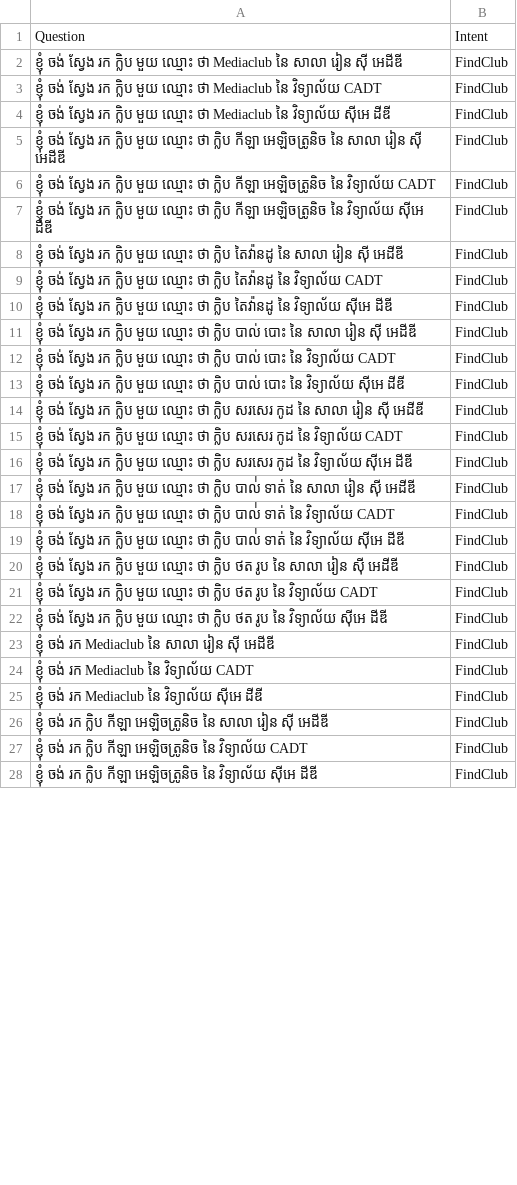
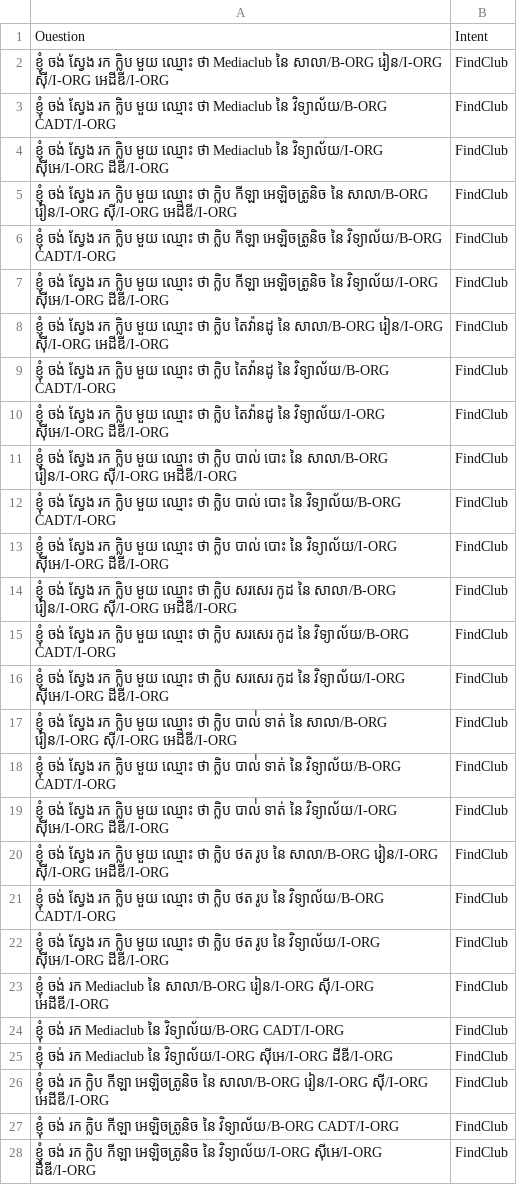
Before and after one commit to IcyTempest/G1---Intent_classification-Group, a CSV file: entity-tag/FindClub.csv, drawn as a sheet; only a part is shown; the diff covers the shown part only.

```diff
--- a/entity-tag/FindClub.csv
+++ b/entity-tag/FindClub.csv
@@ -1,28 +1,28 @@
-Question,Intent
-ខ្ញុំ ចង់ ស្វែង រក ក្លិប មួយ ឈ្មោះ ថា Mediaclub នៃ សាលា រៀន សុី អេដីឌី,FindClub
-ខ្ញុំ ចង់ ស្វែង រក ក្លិប មួយ ឈ្មោះ ថា Mediaclub នៃ វិទ្យាល័យ CADT,FindClub
-ខ្ញុំ ចង់ ស្វែង រក ក្លិប មួយ ឈ្មោះ ថា Mediaclub នៃ វិទ្យាល័យ សុីអេ ដីឌី,FindClub
-ខ្ញុំ ចង់ ស្វែង រក ក្លិប មួយ ឈ្មោះ ថា ក្លិប កីឡា អេឡិចត្រូនិច នៃ សាលា រៀន សុី អេដីឌី,FindClub
-ខ្ញុំ ចង់ ស្វែង រក ក្លិប មួយ ឈ្មោះ ថា ក្លិប កីឡា អេឡិចត្រូនិច នៃ វិទ្យាល័យ CADT,FindClub
-ខ្ញុំ ចង់ ស្វែង រក ក្លិប មួយ ឈ្មោះ ថា ក្លិប កីឡា អេឡិចត្រូនិច នៃ វិទ្យាល័យ សុីអេ ដីឌី,FindClub
-ខ្ញុំ ចង់ ស្វែង រក ក្លិប មួយ ឈ្មោះ ថា ក្លិប តៃវ៉ានដូ នៃ សាលា រៀន សុី អេដីឌី,FindClub
-ខ្ញុំ ចង់ ស្វែង រក ក្លិប មួយ ឈ្មោះ ថា ក្លិប តៃវ៉ានដូ នៃ វិទ្យាល័យ CADT,FindClub
-ខ្ញុំ ចង់ ស្វែង រក ក្លិប មួយ ឈ្មោះ ថា ក្លិប តៃវ៉ានដូ នៃ វិទ្យាល័យ សុីអេ ដីឌី,FindClub
-ខ្ញុំ ចង់ ស្វែង រក ក្លិប មួយ ឈ្មោះ ថា ក្លិប បាល់ បោះ នៃ សាលា រៀន សុី អេដីឌី,FindClub
-ខ្ញុំ ចង់ ស្វែង រក ក្លិប មួយ ឈ្មោះ ថា ក្លិប បាល់ បោះ នៃ វិទ្យាល័យ CADT,FindClub
-ខ្ញុំ ចង់ ស្វែង រក ក្លិប មួយ ឈ្មោះ ថា ក្លិប បាល់ បោះ នៃ វិទ្យាល័យ សុីអេ ដីឌី,FindClub
-ខ្ញុំ ចង់ ស្វែង រក ក្លិប មួយ ឈ្មោះ ថា ក្លិប សរសេរ កូដ នៃ សាលា រៀន សុី អេដីឌី,FindClub
-ខ្ញុំ ចង់ ស្វែង រក ក្លិប មួយ ឈ្មោះ ថា ក្លិប សរសេរ កូដ នៃ វិទ្យាល័យ CADT,FindClub
-ខ្ញុំ ចង់ ស្វែង រក ក្លិប មួយ ឈ្មោះ ថា ក្លិប សរសេរ កូដ នៃ វិទ្យាល័យ សុីអេ ដីឌី,FindClub
-ខ្ញុំ ចង់ ស្វែង រក ក្លិប មួយ ឈ្មោះ ថា ក្លិប បាល់់ ទាត់ នៃ សាលា រៀន សុី អេដីឌី,FindClub
-ខ្ញុំ ចង់ ស្វែង រក ក្លិប មួយ ឈ្មោះ ថា ក្លិប បាល់់ ទាត់ នៃ វិទ្យាល័យ CADT,FindClub
-ខ្ញុំ ចង់ ស្វែង រក ក្លិប មួយ ឈ្មោះ ថា ក្លិប បាល់់ ទាត់ នៃ វិទ្យាល័យ សុីអេ ដីឌី,FindClub
-ខ្ញុំ ចង់ ស្វែង រក ក្លិប មួយ ឈ្មោះ ថា ក្លិប ថត រូប នៃ សាលា រៀន សុី អេដីឌី,FindClub
-ខ្ញុំ ចង់ ស្វែង រក ក្លិប មួយ ឈ្មោះ ថា ក្លិប ថត រូប នៃ វិទ្យាល័យ CADT,FindClub
-ខ្ញុំ ចង់ ស្វែង រក ក្លិប មួយ ឈ្មោះ ថា ក្លិប ថត រូប នៃ វិទ្យាល័យ សុីអេ ដីឌី,FindClub
-ខ្ញុំ ចង់ រក Mediaclub នៃ សាលា រៀន សុី អេដីឌី,FindClub
-ខ្ញុំ ចង់ រក Mediaclub នៃ វិទ្យាល័យ CADT,FindClub
-ខ្ញុំ ចង់ រក Mediaclub នៃ វិទ្យាល័យ សុីអេ ដីឌី,FindClub
-ខ្ញុំ ចង់ រក ក្លិប កីឡា អេឡិចត្រូនិច នៃ សាលា រៀន សុី អេដីឌី,FindClub
-ខ្ញុំ ចង់ រក ក្លិប កីឡា អេឡិចត្រូនិច នៃ វិទ្យាល័យ CADT,FindClub
-ខ្ញុំ ចង់ រក ក្លិប កីឡា អេឡិចត្រូនិច នៃ វិទ្យាល័យ សុីអេ ដីឌី,FindClub
+Ouestion,Intent
+ខ្ញុំ ចង់ ស្វែង រក ក្លិប មួយ ឈ្មោះ ថា Mediaclub នៃ សាលា/B-ORG រៀន/I-ORG សុី/I-ORG អេដីឌី/I-ORG,FindClub
+ខ្ញុំ ចង់ ស្វែង រក ក្លិប មួយ ឈ្មោះ ថា Mediaclub នៃ វិទ្យាល័យ/B-ORG CADT/I-ORG,FindClub
+ខ្ញុំ ចង់ ស្វែង រក ក្លិប មួយ ឈ្មោះ ថា Mediaclub នៃ វិទ្យាល័យ/I-ORG សុីអេ/I-ORG ដីឌី/I-ORG,FindClub
+ខ្ញុំ ចង់ ស្វែង រក ក្លិប មួយ ឈ្មោះ ថា ក្លិប កីឡា អេឡិចត្រូនិច នៃ សាលា/B-ORG រៀន/I-ORG សុី/I-ORG អេដីឌី/I-ORG,FindClub
+ខ្ញុំ ចង់ ស្វែង រក ក្លិប មួយ ឈ្មោះ ថា ក្លិប កីឡា អេឡិចត្រូនិច នៃ វិទ្យាល័យ/B-ORG CADT/I-ORG,FindClub
+ខ្ញុំ ចង់ ស្វែង រក ក្លិប មួយ ឈ្មោះ ថា ក្លិប កីឡា អេឡិចត្រូនិច នៃ វិទ្យាល័យ/I-ORG សុីអេ/I-ORG ដីឌី/I-ORG,FindClub
+ខ្ញុំ ចង់ ស្វែង រក ក្លិប មួយ ឈ្មោះ ថា ក្លិប តៃវ៉ានដូ នៃ សាលា/B-ORG រៀន/I-ORG សុី/I-ORG អេដីឌី/I-ORG,FindClub
+ខ្ញុំ ចង់ ស្វែង រក ក្លិប មួយ ឈ្មោះ ថា ក្លិប តៃវ៉ានដូ នៃ វិទ្យាល័យ/B-ORG CADT/I-ORG,FindClub
+ខ្ញុំ ចង់ ស្វែង រក ក្លិប មួយ ឈ្មោះ ថា ក្លិប តៃវ៉ានដូ នៃ វិទ្យាល័យ/I-ORG សុីអេ/I-ORG ដីឌី/I-ORG,FindClub
+ខ្ញុំ ចង់ ស្វែង រក ក្លិប មួយ ឈ្មោះ ថា ក្លិប បាល់ បោះ នៃ សាលា/B-ORG រៀន/I-ORG សុី/I-ORG អេដីឌី/I-ORG,FindClub
+ខ្ញុំ ចង់ ស្វែង រក ក្លិប មួយ ឈ្មោះ ថា ក្លិប បាល់ បោះ នៃ វិទ្យាល័យ/B-ORG CADT/I-ORG,FindClub
+ខ្ញុំ ចង់ ស្វែង រក ក្លិប មួយ ឈ្មោះ ថា ក្លិប បាល់ បោះ នៃ វិទ្យាល័យ/I-ORG សុីអេ/I-ORG ដីឌី/I-ORG,FindClub
+ខ្ញុំ ចង់ ស្វែង រក ក្លិប មួយ ឈ្មោះ ថា ក្លិប សរសេរ កូដ នៃ សាលា/B-ORG រៀន/I-ORG សុី/I-ORG អេដីឌី/I-ORG,FindClub
+ខ្ញុំ ចង់ ស្វែង រក ក្លិប មួយ ឈ្មោះ ថា ក្លិប សរសេរ កូដ នៃ វិទ្យាល័យ/B-ORG CADT/I-ORG,FindClub
+ខ្ញុំ ចង់ ស្វែង រក ក្លិប មួយ ឈ្មោះ ថា ក្លិប សរសេរ កូដ នៃ វិទ្យាល័យ/I-ORG សុីអេ/I-ORG ដីឌី/I-ORG,FindClub
+ខ្ញុំ ចង់ ស្វែង រក ក្លិប មួយ ឈ្មោះ ថា ក្លិប បាល់់ ទាត់ នៃ សាលា/B-ORG រៀន/I-ORG សុី/I-ORG អេដីឌី/I-ORG,FindClub
+ខ្ញុំ ចង់ ស្វែង រក ក្លិប មួយ ឈ្មោះ ថា ក្លិប បាល់់ ទាត់ នៃ វិទ្យាល័យ/B-ORG CADT/I-ORG,FindClub
+ខ្ញុំ ចង់ ស្វែង រក ក្លិប មួយ ឈ្មោះ ថា ក្លិប បាល់់ ទាត់ នៃ វិទ្យាល័យ/I-ORG សុីអេ/I-ORG ដីឌី/I-ORG,FindClub
+ខ្ញុំ ចង់ ស្វែង រក ក្លិប មួយ ឈ្មោះ ថា ក្លិប ថត រូប នៃ សាលា/B-ORG រៀន/I-ORG សុី/I-ORG អេដីឌី/I-ORG,FindClub
+ខ្ញុំ ចង់ ស្វែង រក ក្លិប មួយ ឈ្មោះ ថា ក្លិប ថត រូប នៃ វិទ្យាល័យ/B-ORG CADT/I-ORG,FindClub
+ខ្ញុំ ចង់ ស្វែង រក ក្លិប មួយ ឈ្មោះ ថា ក្លិប ថត រូប នៃ វិទ្យាល័យ/I-ORG សុីអេ/I-ORG ដីឌី/I-ORG,FindClub
+ខ្ញុំ ចង់ រក Mediaclub នៃ សាលា/B-ORG រៀន/I-ORG សុី/I-ORG អេដីឌី/I-ORG,FindClub
+ខ្ញុំ ចង់ រក Mediaclub នៃ វិទ្យាល័យ/B-ORG CADT/I-ORG,FindClub
+ខ្ញុំ ចង់ រក Mediaclub នៃ វិទ្យាល័យ/I-ORG សុីអេ/I-ORG ដីឌី/I-ORG,FindClub
+ខ្ញុំ ចង់ រក ក្លិប កីឡា អេឡិចត្រូនិច នៃ សាលា/B-ORG រៀន/I-ORG សុី/I-ORG អេដីឌី/I-ORG,FindClub
+ខ្ញុំ ចង់ រក ក្លិប កីឡា អេឡិចត្រូនិច នៃ វិទ្យាល័យ/B-ORG CADT/I-ORG,FindClub
+ខ្ញុំ ចង់ រក ក្លិប កីឡា អេឡិចត្រូនិច នៃ វិទ្យាល័យ/I-ORG សុីអេ/I-ORG ដីឌី/I-ORG,FindClub
```
Also changed, not shown: 36 edited cells elsewhere in this file, entity-tag/FindAnnouncementInfo.csv, entity-tag/FindClubRoom.csv, 10 other files.
